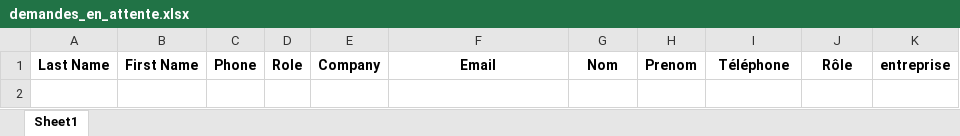
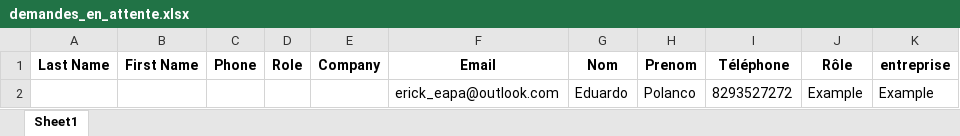
Before and after one commit to eduardopolanc/HOSPITALIX, an Excel workbook: demandes_en_attente.xlsx, sheet Sheet1, drawn as a sheet; values as stored, in another font and other column widths than the file's, no borders; the diff names each change by its address in the sheet, - before the commit and + after, or states it on an @@ line.

```diff
--- a/demandes_en_attente.xlsx (sheet Sheet1)
+++ b/demandes_en_attente.xlsx (sheet Sheet1)
+row 2:  |  |  |  |  | erick_eapa@outlook.com | Eduardo | Polanco | 8293527272 | Example | Example
```
Also changed, not shown: accepted_user_information.xlsm, 1 other file.
